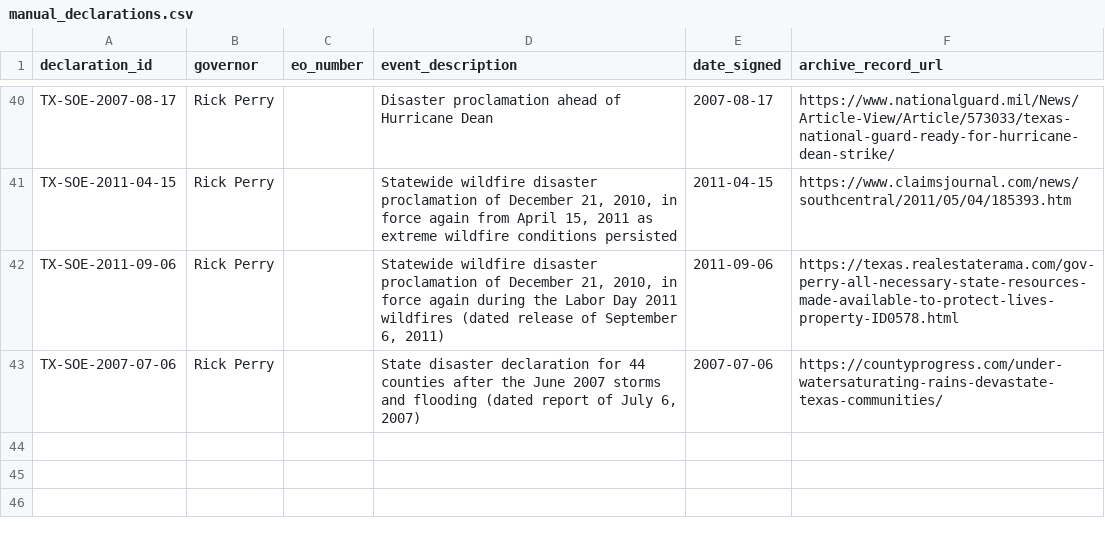
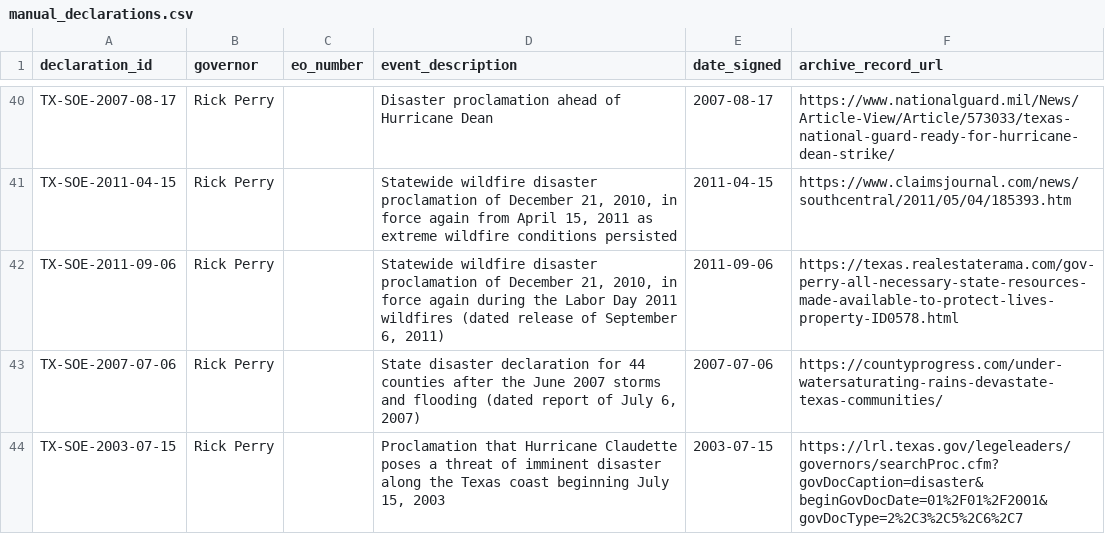
Before and after one commit to Phenom1881/disaster-data, a CSV file: plus/texas/manual_declarations.csv, drawn as a sheet; only a part is shown, gaps mark what is left out.

```diff
--- a/plus/texas/manual_declarations.csv
+++ b/plus/texas/manual_declarations.csv
@@ -43 +43,2 @@ TX-SOE-2011-09-06,Rick Perry,,"Statewide wildfire disaster proclamation of Decem
 TX-SOE-2007-07-06,Rick Perry,,"State disaster declaration for 44 counties after the June 2007 storms and flooding (dated report of July 6, 2007)",2007-07-06,https://countyprogress.com/under-watersaturating-rains-devastate-texas-communities/
+TX-SOE-2003-07-15,Rick Perry,,"Proclamation that Hurricane Claudette poses a threat of imminent disaster along the Texas coast beginning July 15, 2003",2003-07-15,https://lrl.texas.gov/legeleaders/governors/searchProc.cfm?govDocCaption=disaster&beginGovDocDate=01%2F01%2F2001&govDocType=2%2C3%2C5%2C6%2C7
```
Also changed, not shown: plus/texas/hazard_overrides.csv, 3 other files.
